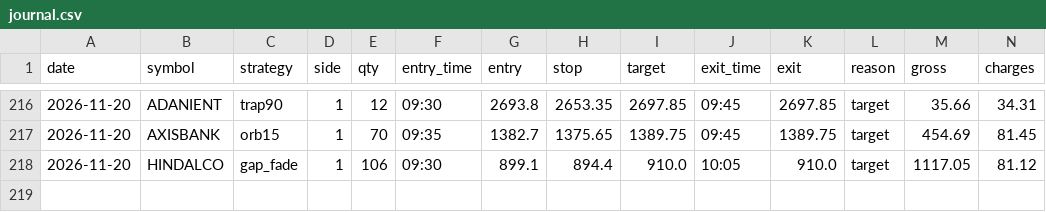
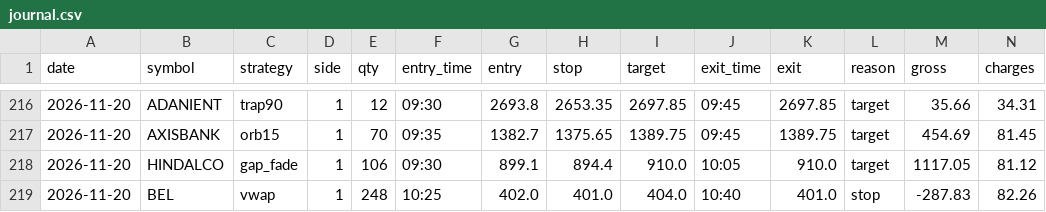
Before and after one commit to kushuvc/nse-paper-trader, a CSV file: paper/journal.csv, drawn as a sheet; only a part is shown, gaps mark what is left out; rows hold the shown columns only; the diff names each change by its address in the sheet, - before the commit and + after, or states it on an @@ line.

```diff
--- a/paper/journal.csv
+++ b/paper/journal.csv
+row 219: 2026-11-20 | BEL | vwap | 1 | 248 | 10:25 | 402.0 | 401.0 | 404.0 | 10:40 | 401.0 | stop | -287.83 | 82.26
```
Also changed, not shown: 3 other files.
